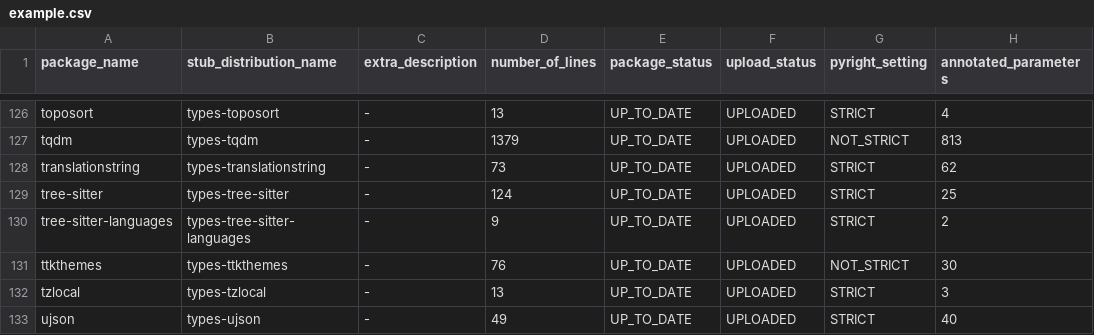
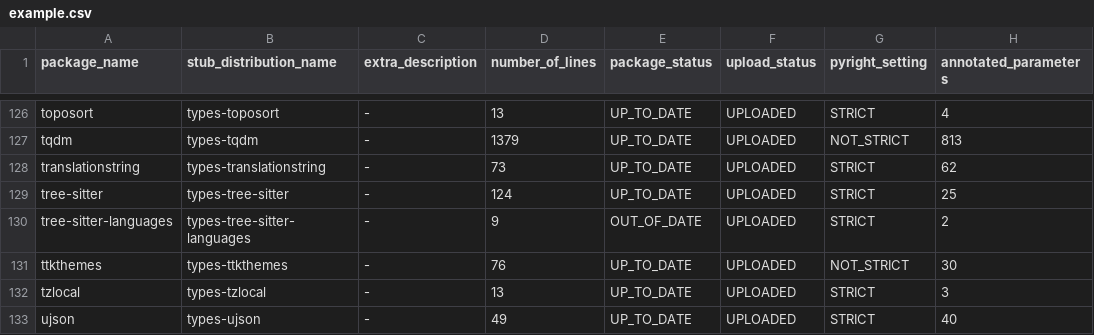
Before and after one commit to AlexWaygood/typeshed-stats, a CSV file: examples/example.csv, drawn as a sheet; only a part is shown, gaps mark what is left out; the diff names each change by its address in the sheet, - before the commit and + after, or states it on an @@ line.

Commit message:
👷 Automated regeneration of examples and docs

```diff
--- a/examples/example.csv
+++ b/examples/example.csv
-E130 (package_status): UP_TO_DATE
+E130 (package_status): OUT_OF_DATE
```
Also changed, not shown: 2 other files.
